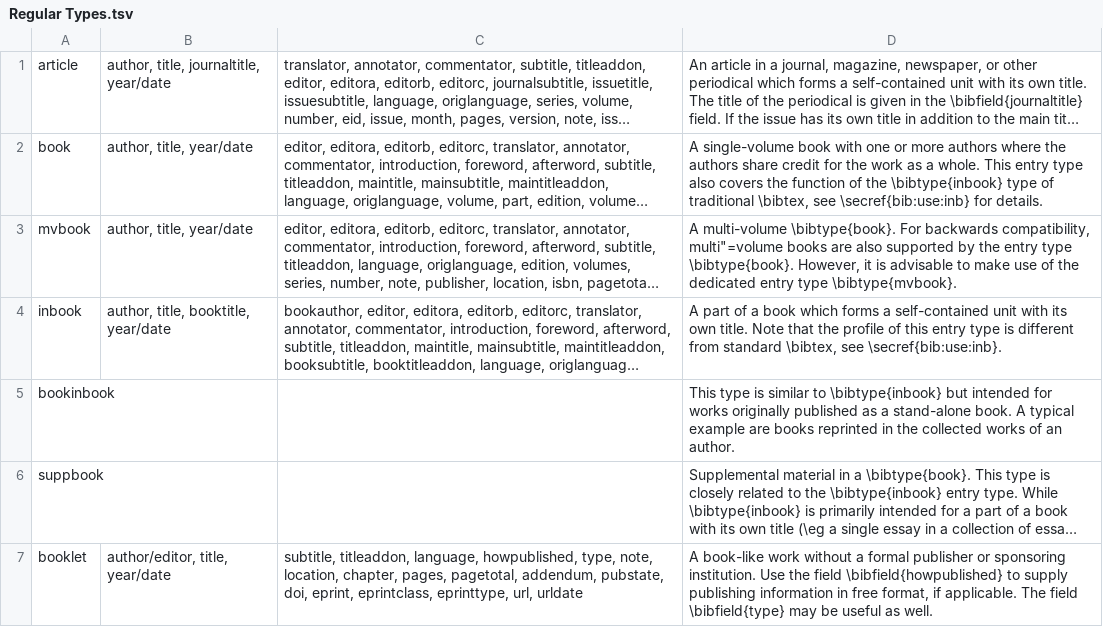
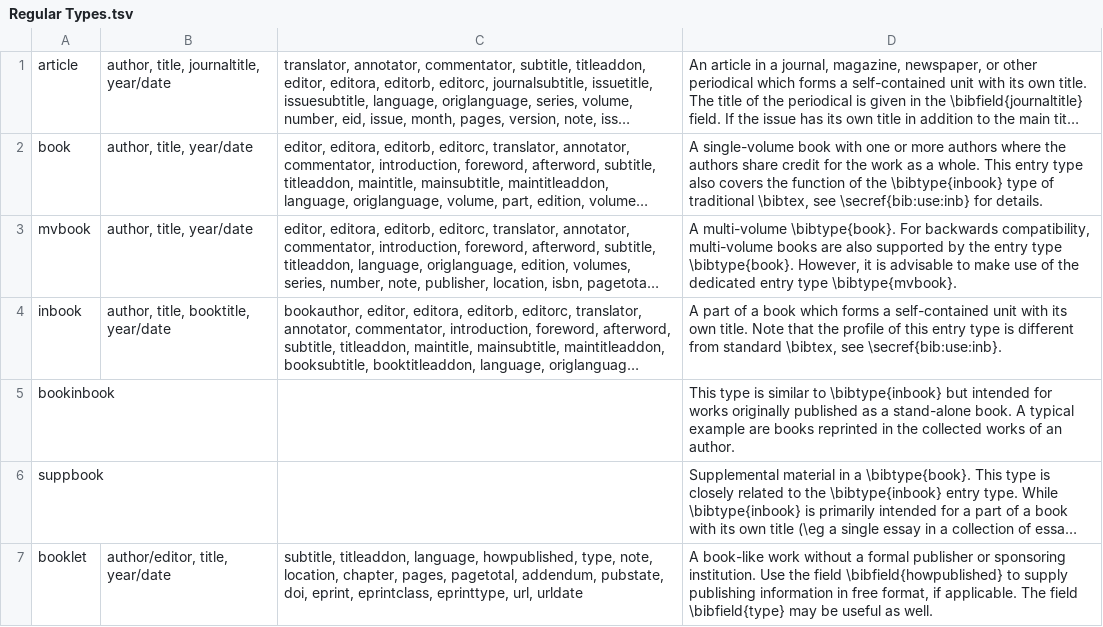
Before and after one commit to citation-js/bibtex-mappings, a TSV file: biblatex/sheets/Regular Types.tsv, drawn as a sheet; only a part is shown; long unchanged cells end in …; the diff covers the shown part only; the diff names each change by its address in the sheet, - before the commit and + after, or states it on an @@ line.

Commit message:
fix(biblatex): fix data sheet quotes

```diff
--- a/biblatex/sheets/Regular Types.tsv
+++ b/biblatex/sheets/Regular Types.tsv
-D3: …backwards compatibility, multi"=volume books are…
+D3: …backwards compatibility, multi-volume books are…
```
Also changed, not shown: 4 edited cells elsewhere in this file, biblatex/sheets/Data Fields.tsv, 1 other file.
